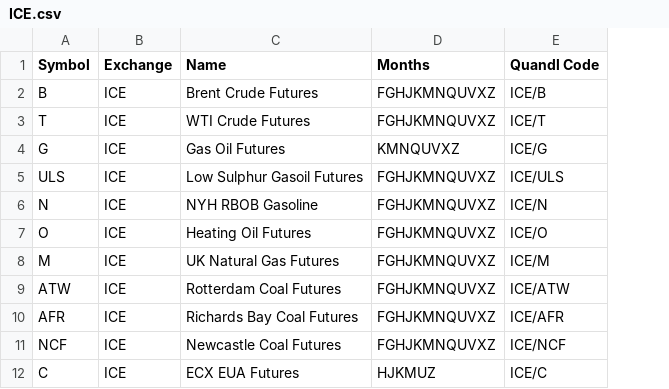
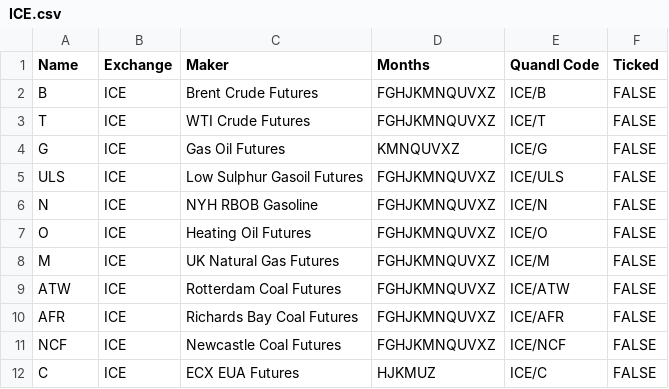
Before and after one commit to siddarthvader/nevDB, a CSV file: api/docs/ICE.csv, drawn as a sheet; only a part is shown; the diff names each change by its address in the sheet, - before the commit and + after, or states it on an @@ line.

```diff
--- a/api/docs/ICE.csv
+++ b/api/docs/ICE.csv
+column F (Ticked), rows 2-12: all FALSE
-A1: Symbol
+A1: Name
-C1: Name
+C1: Maker
```
Also changed, not shown: 3 other files.
